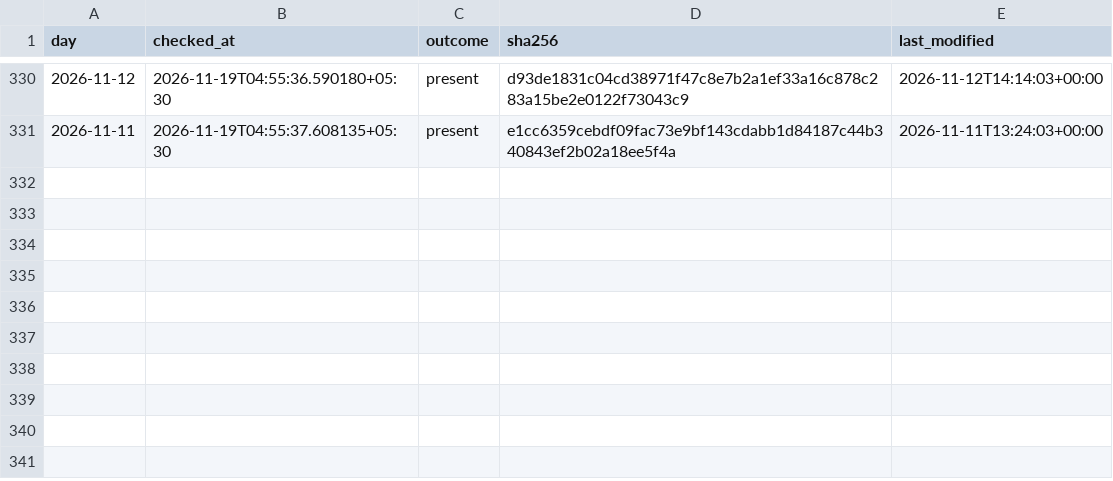
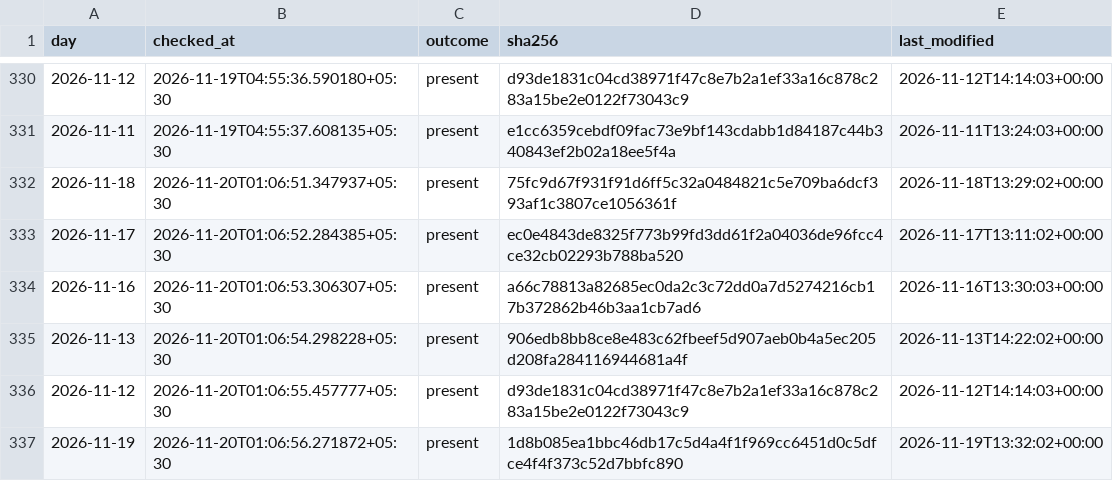
Before and after one commit to exepex/omenix-ingestion, a CSV file: research/data/participant_oi/actions/release_checks.csv, drawn as a sheet; only a part is shown, gaps mark what is left out; the diff names each change by its address in the sheet, - before the commit and + after, or states it on an @@ line.

```diff
--- a/research/data/participant_oi/actions/release_checks.csv
+++ b/research/data/participant_oi/actions/release_checks.csv
+row 332: 2026-11-18 | 2026-11-20T01:06:51.347937+05:30 | present | 75fc9d67f931f91d6ff5c32a0484821c5e709ba6dcf393af1c3807ce1056361f | 2026-11-18T13:29:02+00:00
+row 333: 2026-11-17 | 2026-11-20T01:06:52.284385+05:30 | present | ec0e4843de8325f773b99fd3dd61f2a04036de96fcc4ce32cb02293b788ba520 | 2026-11-17T13:11:02+00:00
+row 334: 2026-11-16 | 2026-11-20T01:06:53.306307+05:30 | present | a66c78813a82685ec0da2c3c72dd0a7d5274216cb17b372862b46b3aa1cb7ad6 | 2026-11-16T13:30:03+00:00
+row 335: 2026-11-13 | 2026-11-20T01:06:54.298228+05:30 | present | 906edb8bb8ce8e483c62fbeef5d907aeb0b4a5ec205d208fa284116944681a4f | 2026-11-13T14:22:02+00:00
+row 336: 2026-11-12 | 2026-11-20T01:06:55.457777+05:30 | present | d93de1831c04cd38971f47c8e7b2a1ef33a16c878c283a15be2e0122f73043c9 | 2026-11-12T14:14:03+00:00
+row 337: 2026-11-19 | 2026-11-20T01:06:56.271872+05:30 | present | 1d8b085ea1bbc46db17c5d4a4f1f969cc6451d0c5dfce4f4f373c52d7bbfc890 | 2026-11-19T13:32:02+00:00
```
Also changed, not shown: research/data/participant_oi/actions/release_check_starts.csv.
